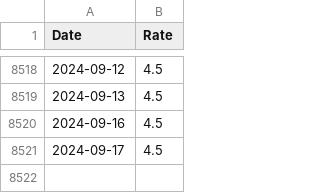
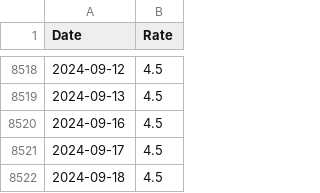
Before and after one commit to frefrik/norway-finance-statistics, a CSV file: data/no_keyPolicyRate.csv, drawn as a sheet; only a part is shown, gaps mark what is left out; the diff names each change by its address in the sheet, - before the commit and + after, or states it on an @@ line.

```diff
--- a/data/no_keyPolicyRate.csv
+++ b/data/no_keyPolicyRate.csv
+row 8522: 2024-09-18 | 4.5
```
Also changed, not shown: data/no_nowa.csv, 2 other files.
